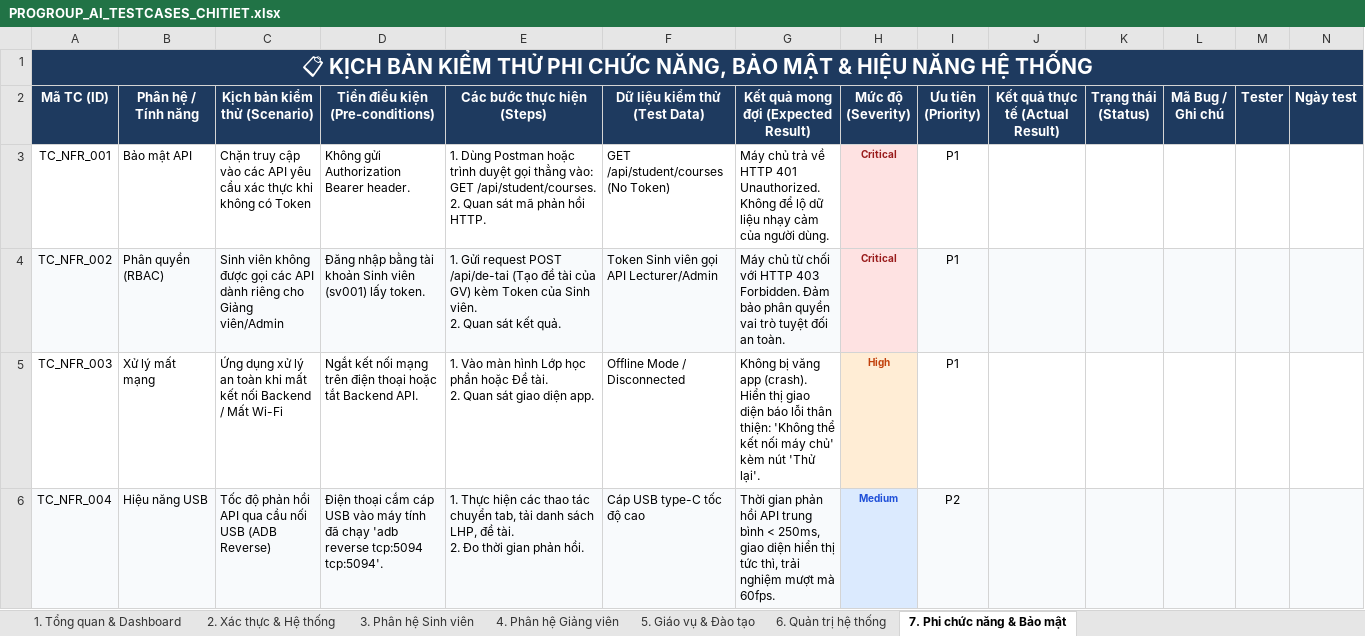
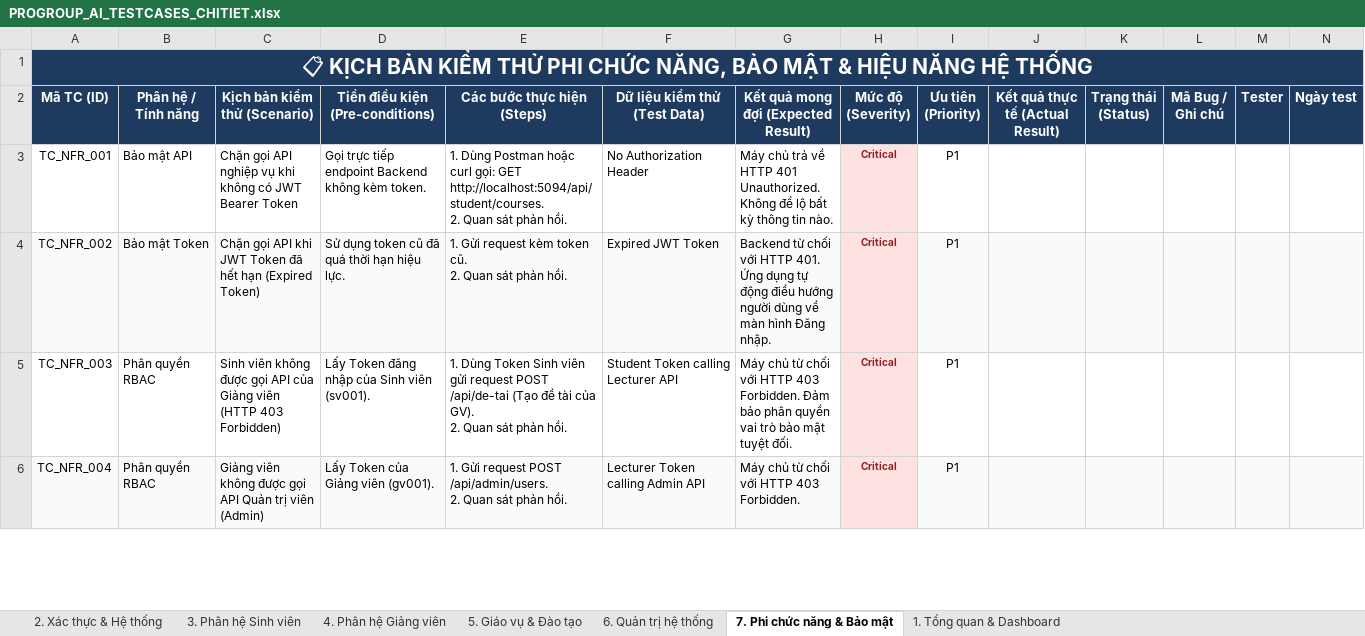
Before and after one commit to nguyentrongnguyen3004-eng/ProGroup_AI, an Excel workbook: PROGROUP_AI_TESTCASES_CHITIET.xlsx, sheet 7. Phi chức năng & Bảo mật, drawn as a sheet; only a part is shown; values as stored, in another font and other column widths than the file's, no borders; ↵ is a line break in a cell; the diff covers the shown part only; the diff names each change by its address in the sheet, - before the commit and + after, or states it on an @@ line.

Commit message:
docs(qa): finalize golden test suite with 157 highly detailed test cases

```diff
--- a/PROGROUP_AI_TESTCASES_CHITIET.xlsx (sheet 7. Phi chức năng & Bảo mật)
+++ b/PROGROUP_AI_TESTCASES_CHITIET.xlsx (sheet 7. Phi chức năng & Bảo mật)
@@ sheet tab order changed: 2. Xác thực & Hệ thống | 3. Phân hệ Sinh viên | 4. Phân hệ Giảng viên | 5. Giáo vụ & Đào tạo | 6. Quản trị hệ thống | 7. Phi chức năng & Bảo mật | 1. Tổng quan & Dashboard @@
-C3 (Kịch bản kiểm thử (Scenario)): Chặn truy cập vào các API yêu cầu xác thực khi không có Token
+C3 (Kịch bản kiểm thử (Scenario)): Chặn gọi API nghiệp vụ khi không có JWT Bearer Token
-D3 (Tiền điều kiện (Pre-conditions)): Không gửi Authorization Bearer header.
+D3 (Tiền điều kiện (Pre-conditions)): Gọi trực tiếp endpoint Backend không kèm token.
-E3 (Các bước thực hiện (Steps)): …Postman hoặc trình duyệt gọi thẳng vào: GET /api/student/courses. ↵ 2. Quan sát mã phản hồi HTTP.
+E3 (Các bước thực hiện (Steps)): …Postman hoặc curl gọi: GET http://localhost:5094/api/student/courses. ↵ 2. Quan sát phản hồi.
-F3 (Dữ liệu kiểm thử (Test Data)): GET /api/student/courses (No Token)
+F3 (Dữ liệu kiểm thử (Test Data)): No Authorization Header
-G3: …để lộ dữ liệu nhạy cảm của người dùng.
+G3: …để lộ bất kỳ thông tin nào.
-B4 (Phân hệ / Tính năng): Phân quyền (RBAC)
+B4 (Phân hệ / Tính năng): Bảo mật Token
-C4 (Kịch bản kiểm thử (Scenario)): Sinh viên không được gọi các API dành riêng cho Giảng viên/Admin
+C4 (Kịch bản kiểm thử (Scenario)): Chặn gọi API khi JWT Token đã hết hạn (Expired Token)
-D4 (Tiền điều kiện (Pre-conditions)): Đăng nhập bằng tài khoản Sinh viên (sv001) lấy token.
+D4 (Tiền điều kiện (Pre-conditions)): Sử dụng token cũ đã quá thời hạn hiệu lực.
-E4 (Các bước thực hiện (Steps)): …Gửi request POST /api/de-tai (Tạo đề tài của GV) kèm Token của Sinh viên. ↵ 2. Quan sát kết quả.
+E4 (Các bước thực hiện (Steps)): …Gửi request kèm token cũ. ↵ 2. Quan sát phản hồi.
-F4 (Dữ liệu kiểm thử (Test Data)): Token Sinh viên gọi API Lecturer/Admin
+F4 (Dữ liệu kiểm thử (Test Data)): Expired JWT Token
-G4: Máy chủ từ chối với HTTP 403 Forbidden. Đảm bảo phân quyền vai trò tuyệt đối an toàn.
+G4: Backend từ chối với HTTP 401. Ứng dụng tự động điều hướng người dùng về màn hình Đăng nhập.
-B5 (Phân hệ / Tính năng): Xử lý mất mạng
+B5 (Phân hệ / Tính năng): Phân quyền RBAC
-C5 (Kịch bản kiểm thử (Scenario)): Ứng dụng xử lý an toàn khi mất kết nối Backend / Mất Wi-Fi
+C5 (Kịch bản kiểm thử (Scenario)): Sinh viên không được gọi API của Giảng viên (HTTP 403 Forbidden)
-D5 (Tiền điều kiện (Pre-conditions)): Ngắt kết nối mạng trên điện thoại hoặc tắt Backend API.
+D5 (Tiền điều kiện (Pre-conditions)): Lấy Token đăng nhập của Sinh viên (sv001).
-E5 (Các bước thực hiện (Steps)): 1. Vào màn hình Lớp học phần hoặc Đề tài. ↵ 2. Quan sát giao diện app.
+E5 (Các bước thực hiện (Steps)): 1. Dùng Token Sinh viên gửi request POST /api/de-tai (Tạo đề tài của GV). ↵ 2. Quan sát phản hồi.
-F5 (Dữ liệu kiểm thử (Test Data)): Offline Mode / Disconnected
+F5 (Dữ liệu kiểm thử (Test Data)): Student Token calling Lecturer API
-G5: Không bị văng app (crash). Hiển thị giao diện báo lỗi thân thiện: 'Không thể kết nối máy chủ' kèm nút 'Thử lại'.
+G5: Máy chủ từ chối với HTTP 403 Forbidden. Đảm bảo phân quyền vai trò bảo mật tuyệt đối.
-H5 (Mức độ (Severity)): High
+H5 (Mức độ (Severity)): Critical
-H5 text colour: #C2410C
+H5 text colour: #991B1B
-B6 (Phân hệ / Tính năng): Hiệu năng USB
+B6 (Phân hệ / Tính năng): Phân quyền RBAC
-C6 (Kịch bản kiểm thử (Scenario)): Tốc độ phản hồi API qua cầu nối USB (ADB Reverse)
+C6 (Kịch bản kiểm thử (Scenario)): Giảng viên không được gọi API Quản trị viên (Admin)
-D6 (Tiền điều kiện (Pre-conditions)): Điện thoại cắm cáp USB vào máy tính đã chạy 'adb reverse tcp:5094 tcp:5094'.
+D6 (Tiền điều kiện (Pre-conditions)): Lấy Token của Giảng viên (gv001).
-E6 (Các bước thực hiện (Steps)): 1. Thực hiện các thao tác chuyển tab, tải danh sách LHP, đề tài. ↵ 2. Đo thời gian phản hồi.
+E6 (Các bước thực hiện (Steps)): 1. Gửi request POST /api/admin/users. ↵ 2. Quan sát phản hồi.
-F6 (Dữ liệu kiểm thử (Test Data)): Cáp USB type-C tốc độ cao
+F6 (Dữ liệu kiểm thử (Test Data)): Lecturer Token calling Admin API
-G6: Thời gian phản hồi API trung bình < 250ms, giao diện hiển thị tức thì, trải nghiệm mượt mà 60fps.
+G6: Máy chủ từ chối với HTTP 403 Forbidden.
-H6 (Mức độ (Severity)): Medium
+H6 (Mức độ (Severity)): Critical
@@ H6 fill: #DBEAFE → #FEE2E2, text colour: #1D4ED8 → #991B1B @@
-I6 (Ưu tiên (Priority)): P2
+I6 (Ưu tiên (Priority)): P1
```
Also changed, not shown: 10 added rows, 15 edited cells and cell formats elsewhere in this sheet, sheet 3. Phân hệ Sinh viên, sheet 4. Phân hệ Giảng viên, sheet 2. Xác thực & Hệ thống, sheet 6. Quản trị hệ thống, sheet 5. Giáo vụ & Đào tạo, sheet 1. Tổng quan & Dashboard, formulas that keep their value, PROGROUP_AI_TESTCASES_DAY_DU_CHI_TIET.xlsx.
